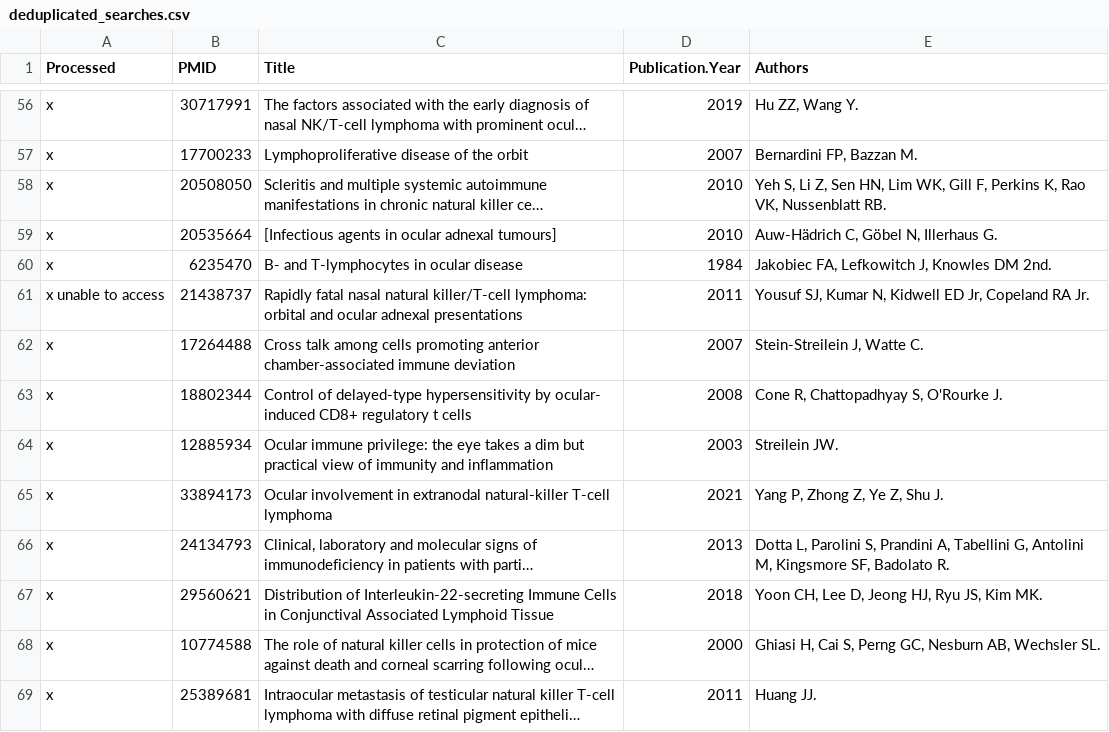
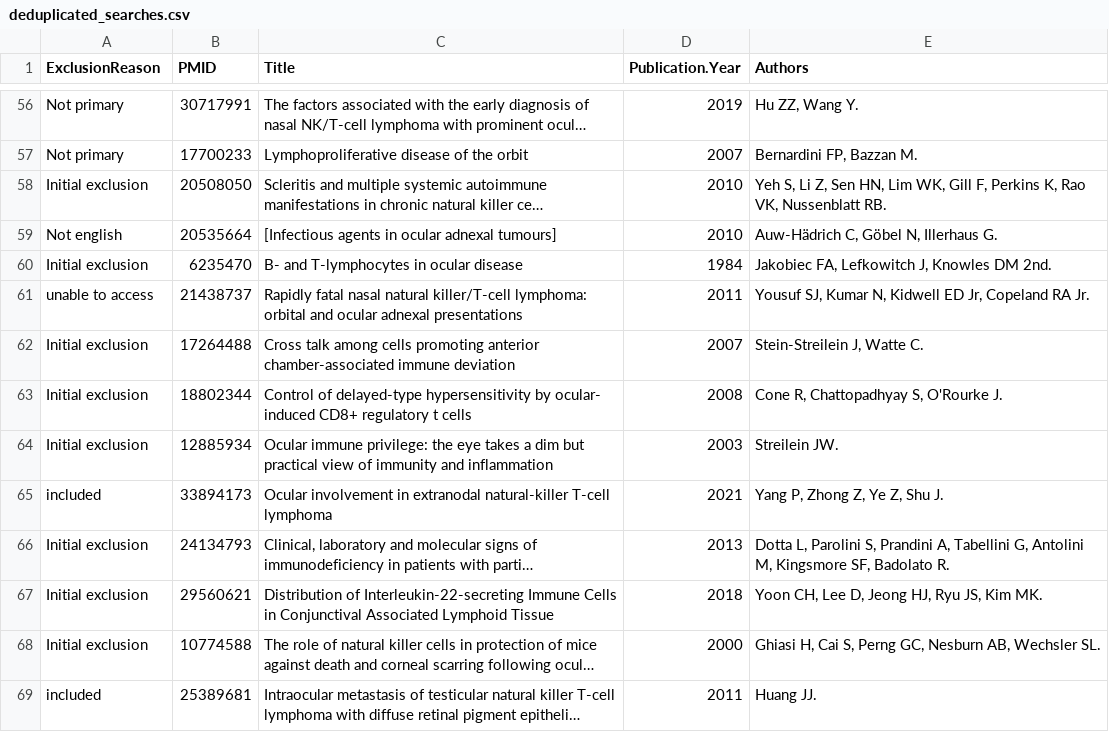
Before and after one commit to rahuldhodapkar/OrbitalNKTLymphomaLitReview, a CSV file: data/deduplicated_searches.csv, drawn as a sheet; only a part is shown, gaps mark what is left out; long unchanged cells end in …; the diff covers the shown part only; the diff names each change by its address in the sheet, - before the commit and + after, or states it on an @@ line.

Commit message:
update with prisma diagram data and initial plots for systematic review

```diff
--- a/data/deduplicated_searches.csv
+++ b/data/deduplicated_searches.csv
-A1: Processed
+A1: ExclusionReason
-A56:A57 (ExclusionReason): x
+A56:A57 (ExclusionReason): Not primary
-A58 (ExclusionReason): x
+A58 (ExclusionReason): Initial exclusion
-A59 (ExclusionReason): x
+A59 (ExclusionReason): Not english
-A60 (ExclusionReason): x
+A60 (ExclusionReason): Initial exclusion
-A61 (ExclusionReason): x unable to access
+A61 (ExclusionReason): unable to access
-A62:A64 (ExclusionReason): x
+A62:A64 (ExclusionReason): Initial exclusion
-A65 (ExclusionReason): x
+A65 (ExclusionReason): included
-A66:A68 (ExclusionReason): x
+A66:A68 (ExclusionReason): Initial exclusion
-A69 (ExclusionReason): x
+A69 (ExclusionReason): included
```
Also changed, not shown: 151 edited cells elsewhere in this file, data/SystematicReview.csv, 5 other files.
